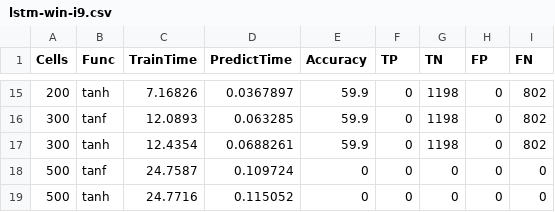
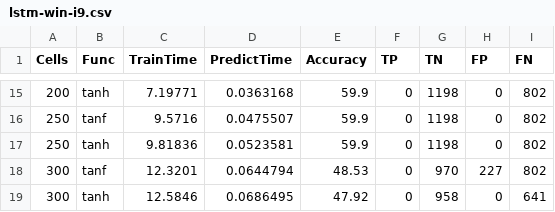
Before and after one commit to phatware/lstm-optimizations, a CSV file: lstm-basic-test/data/lstm-win-i9.csv, drawn as a sheet; only a part is shown, gaps mark what is left out; the diff covers the shown part only.

```diff
--- a/lstm-basic-test/data/lstm-win-i9.csv
+++ b/lstm-basic-test/data/lstm-win-i9.csv
@@ -15,5 +15,5 @@ Cells, Func, TrainTime, PredictTime, Accuracy, TP, TN, FP, FN
-200, tanh, 7.16826, 0.0367897, 59.9, 0, 1198, 0, 802
-300, tanf, 12.0893, 0.063285, 59.9, 0, 1198, 0, 802
-300, tanh, 12.4354, 0.0688261, 59.9, 0, 1198, 0, 802
-500, tanf, 24.7587, 0.109724, 0, 0, 0, 0, 0
-500, tanh, 24.7716, 0.115052, 0, 0, 0, 0, 0
+200, tanh, 7.19771, 0.0363168, 59.9, 0, 1198, 0, 802
+250, tanf, 9.5716, 0.0475507, 59.9, 0, 1198, 0, 802
+250, tanh, 9.81836, 0.0523581, 59.9, 0, 1198, 0, 802
+300, tanf, 12.3201, 0.0644794, 48.53, 0, 970, 227, 802
+300, tanh, 12.5846, 0.0686495, 47.92, 0, 958, 0, 641
```
Also changed, not shown: 4 added rows, 4 removed rows and 25 edited cells elsewhere in this file, lstm-basic-test/data/lstm-wsl-i9.csv.
